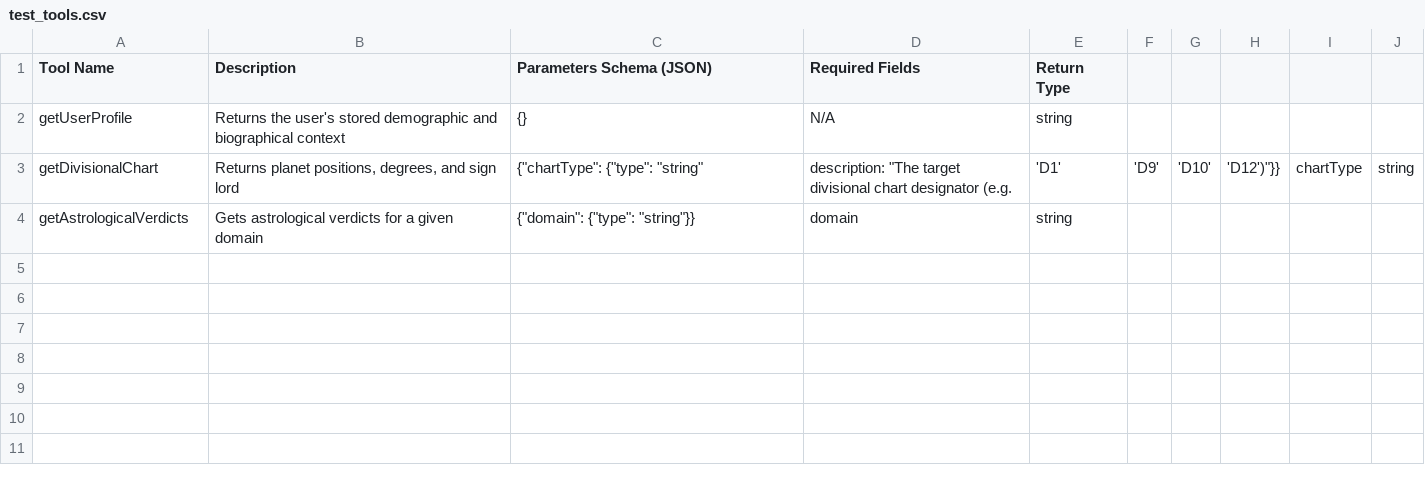
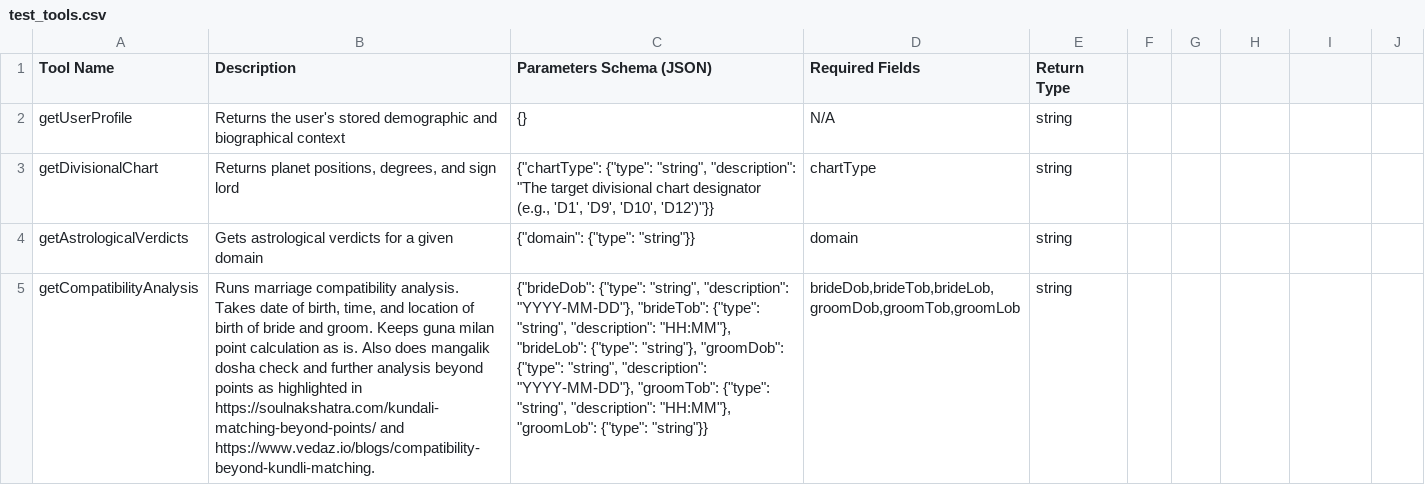
Before and after one commit to rakshabesafe/astrodatacaptureweb, a CSV file: test_tools.csv, drawn as a sheet; the diff names each change by its address in the sheet, - before the commit and + after, or states it on an @@ line.

```diff
--- a/test_tools.csv
+++ b/test_tools.csv
-C3 (Parameters Schema (JSON)): {"chartType": {"type": "string"
+C3 (Parameters Schema (JSON)): {"chartType": {"type": "string", "description": "The target divisional chart designator (e.g., 'D1', 'D9', 'D10', 'D12')"}}
-D3 (Required Fields): description: "The target divisional chart designator (e.g.
+D3 (Required Fields): chartType
-E3 (Return Type): 'D1'
+E3 (Return Type): string
-F3: 'D9'
+F3: (empty)
-G3: 'D10'
+G3: (empty)
-H3: 'D12')"}}
+H3: (empty)
-I3: chartType
+I3: (empty)
-J3: string
+J3: (empty)
+row 5: getCompatibilityAnalysis | Runs marriage compatibility analysis. Takes date of birth, time, and location of birth of bride and groom. Keeps guna milan point calculation as is. Also does mangalik dosha check and further analysis beyond points as highlighted in https://soulnakshatra.com/kundali-matching-beyond-points/ and https://www.vedaz.io/blogs/compatibility-beyond-kundli-matching. | {"brideDob": {"type": "string", "description": "YYYY-MM-DD"}, "brideTob": {"type": "string", "description": "HH:MM"}, "brideLob": {"type": "string"}, "groomDob": {"type": "string", "description": "YYYY-MM-DD"}, "groomTob": {"type": "string", "description": "HH:MM"}, "groomLob": {"type": "string"}} | brideDob,brideTob,brideLob,groomDob,groomTob,groomLob | string
```
Also changed, not shown: test_data.csv.
